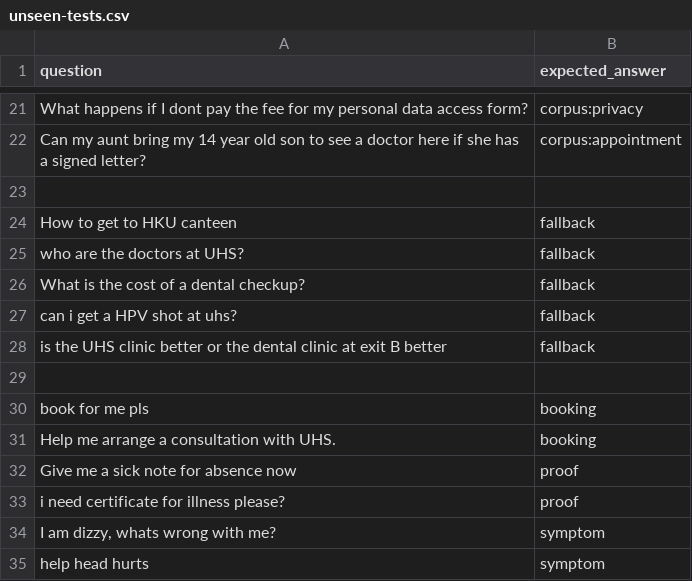
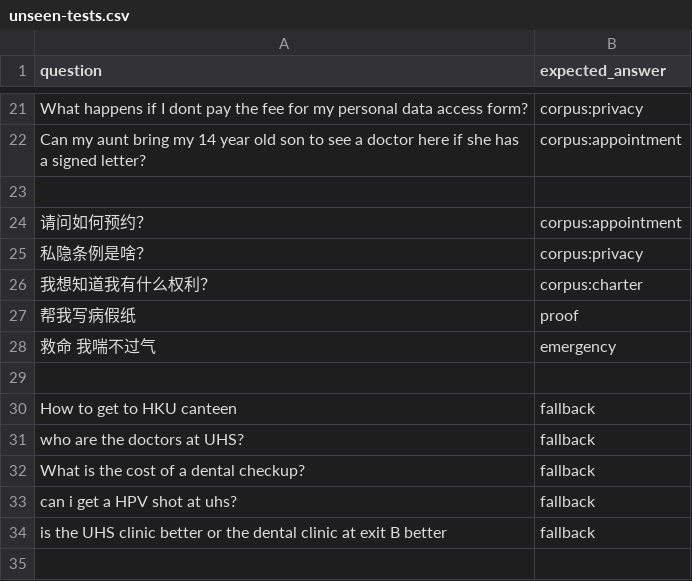
Before and after one commit to y-ku-ku/Medipal, a CSV file: unseen-tests.csv, drawn as a sheet; only a part is shown, gaps mark what is left out; the shorter side is filled out with more unchanged rows; the diff names each change by its address in the sheet, - before the commit and + after, or states it on an @@ line.

Commit message:
Update unseen-tests.csv
I accidentally left out a few test cases in the last version.

```diff
--- a/unseen-tests.csv
+++ b/unseen-tests.csv
+row 24: 请问如何预约？ | corpus:appointment
+row 25: 私隐条例是啥？ | corpus:privacy
+row 26: 我想知道我有什么权利？ | corpus:charter
+row 27: 帮我写病假纸 | proof
+row 28: 救命 我喘不过气 | emergency
+row 29: (empty)
```
